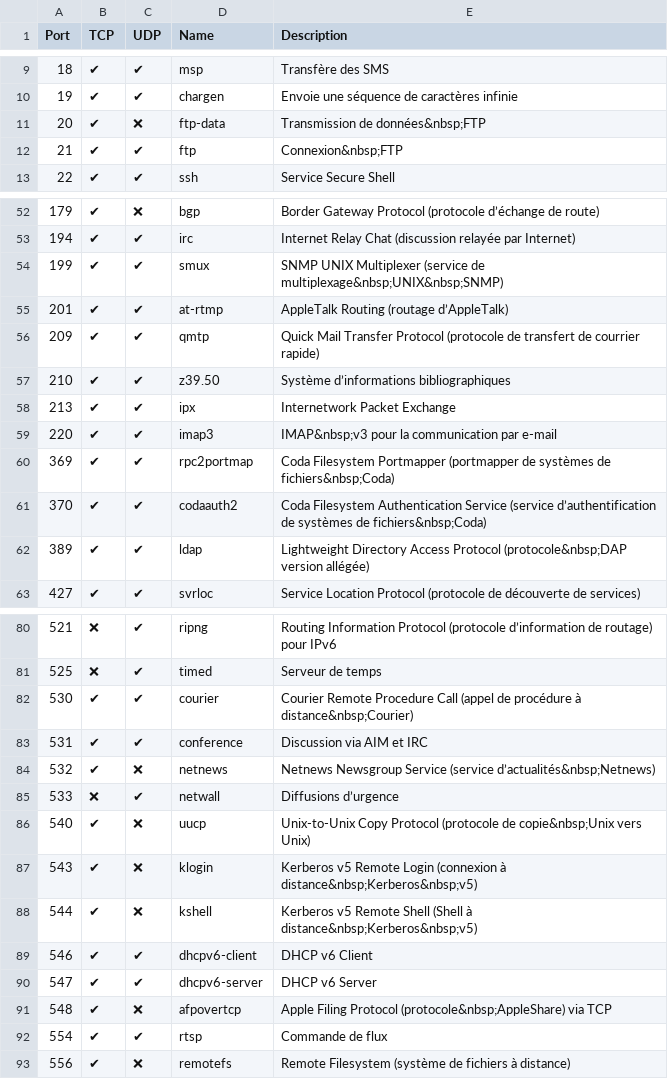
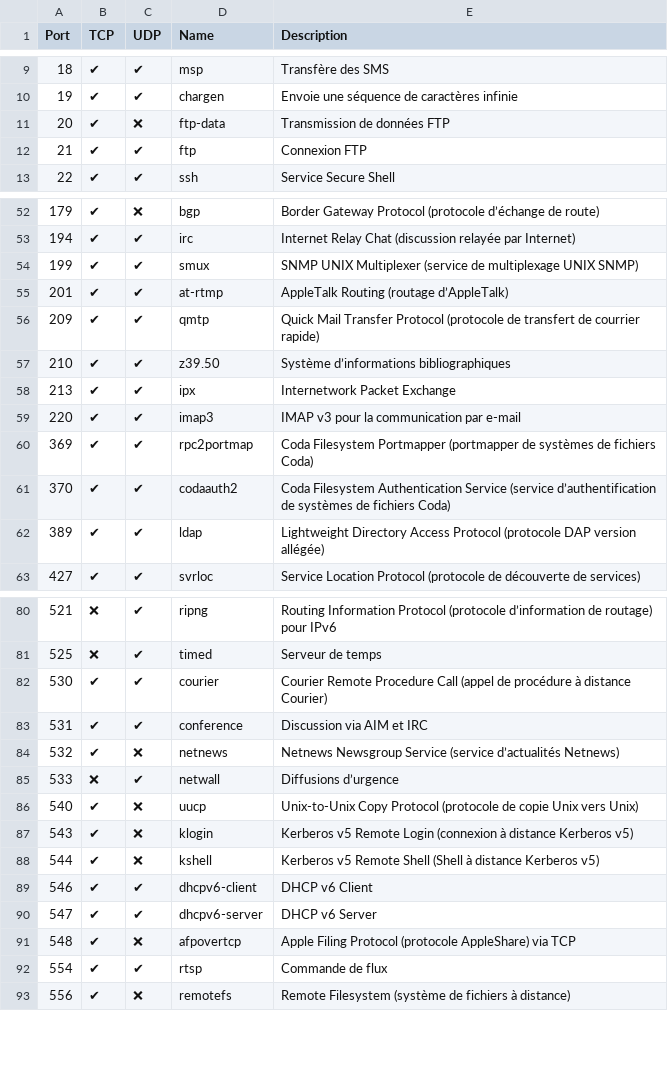
Before and after one commit to nanaelie/network-ports-reference, a CSV file: ports.csv, drawn as a sheet; only a part is shown, gaps mark what is left out; the diff covers the shown part only; the diff names each change by its address in the sheet, - before the commit and + after, or states it on an @@ line.

```diff
--- a/ports.csv
+++ b/ports.csv
-E11 (Description): Transmission de données&nbsp;FTP
+E11 (Description): Transmission de données FTP
-E12 (Description): Connexion&nbsp;FTP
+E12 (Description): Connexion FTP
-E54 (Description): …(service de multiplexage&nbsp;UNIX&nbsp;SNMP)
+E54 (Description): …(service de multiplexage UNIX SNMP)
-E59 (Description): IMAP&nbsp;v3 pour la communication par e-mail
+E59 (Description): IMAP v3 pour la communication par e-mail
-E60 (Description): …systèmes de fichiers&nbsp;Coda)
+E60 (Description): …systèmes de fichiers Coda)
-E61 (Description): …systèmes de fichiers&nbsp;Coda)
+E61 (Description): …systèmes de fichiers Coda)
-E62 (Description): …Access Protocol (protocole&nbsp;DAP version allégée)
+E62 (Description): …Access Protocol (protocole DAP version allégée)
-E82 (Description): …procédure à distance&nbsp;Courier)
+E82 (Description): …procédure à distance Courier)
-E84 (Description): …Service (service d’actualités&nbsp;Netnews)
+E84 (Description): …Service (service d’actualités Netnews)
-E86 (Description): …(protocole de copie&nbsp;Unix vers Unix)
+E86 (Description): …(protocole de copie Unix vers Unix)
-E87 (Description): …(connexion à distance&nbsp;Kerberos&nbsp;v5)
+E87 (Description): …(connexion à distance Kerberos v5)
-E88 (Description): …(Shell à distance&nbsp;Kerberos&nbsp;v5)
+E88 (Description): …(Shell à distance Kerberos v5)
-E91 (Description): …Filing Protocol (protocole&nbsp;AppleShare) via TCP
+E91 (Description): …Filing Protocol (protocole AppleShare) via TCP
```
Also changed, not shown: 33 edited cells elsewhere in this file.
